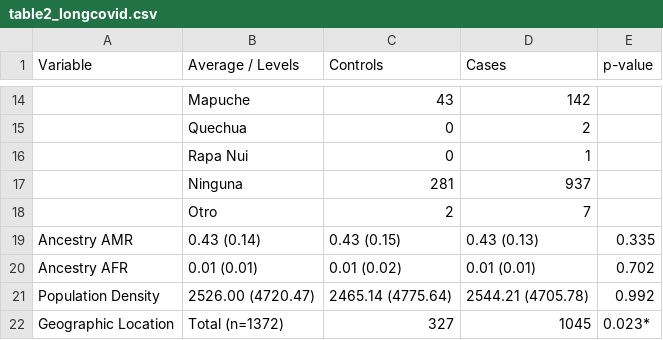
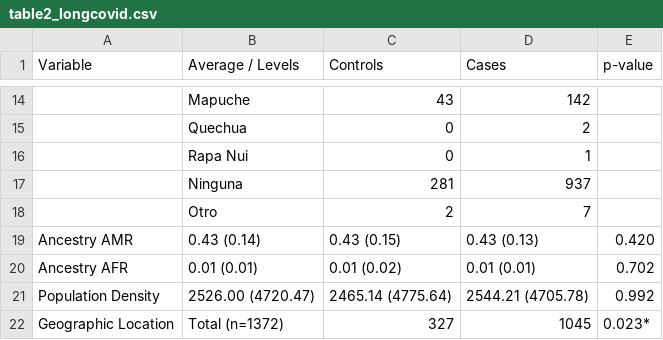
Before and after one commit to BnjmStd/marimoLongCovid, a CSV file: pdf_reports/table2_longcovid.csv, drawn as a sheet; only a part is shown, gaps mark what is left out; the diff names each change by its address in the sheet, - before the commit and + after, or states it on an @@ line.

```diff
--- a/pdf_reports/table2_longcovid.csv
+++ b/pdf_reports/table2_longcovid.csv
-E19 (p-value): 0.335
+E19 (p-value): 0.420
```
Also changed, not shown: 4 other files.
